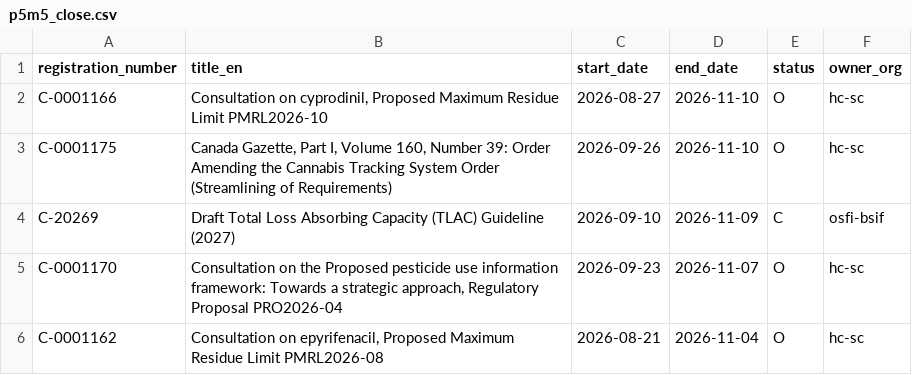
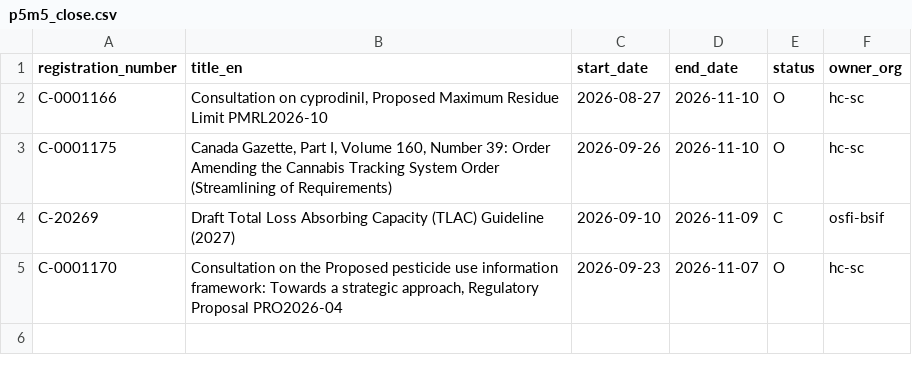
Before and after one commit to PatLittle/Consultations-Tracker, a CSV file: p5m5_close.csv, drawn as a sheet; the diff names each change by its address in the sheet, - before the commit and + after, or states it on an @@ line.

```diff
--- a/p5m5_close.csv
+++ b/p5m5_close.csv
-row 6: C-0001162 | Consultation on epyrifenacil, Proposed Maximum Residue Limit PMRL2026-08 | 2026-08-21 | 2026-11-04 | O | hc-sc
```
Also changed, not shown: p5m5_start.csv, 3 other files.
